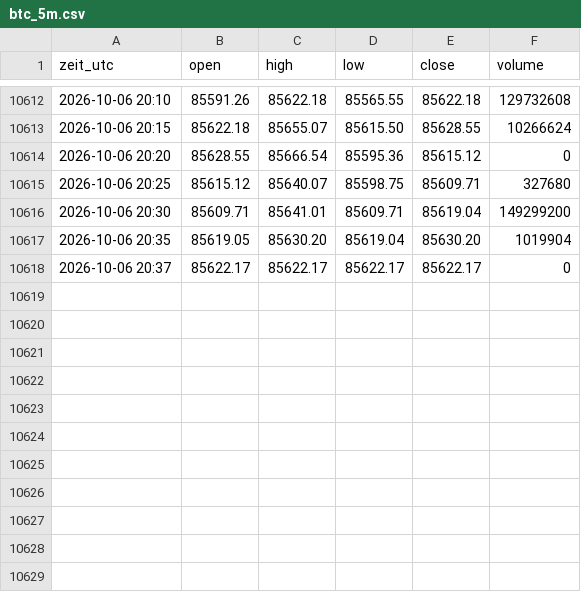
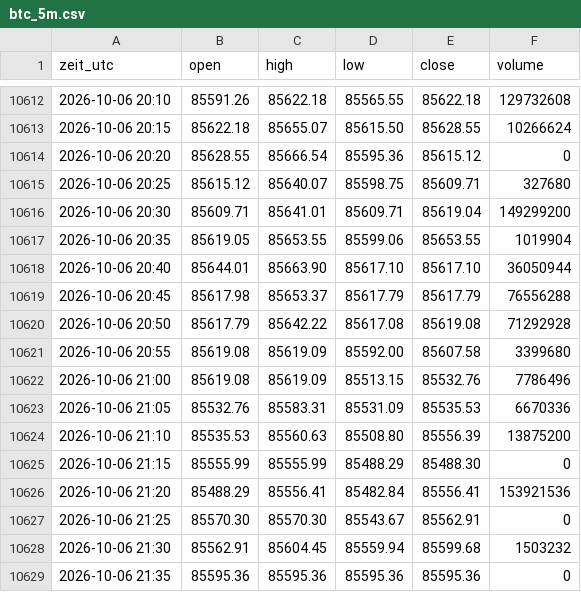
Before and after one commit to salobig575-coder/nq-daten, a CSV file: data/btc_5m.csv, drawn as a sheet; only a part is shown, gaps mark what is left out.

```diff
--- a/data/btc_5m.csv
+++ b/data/btc_5m.csv
@@ -10616,3 +10616,14 @@ zeit_utc,open,high,low,close,volume
 2026-10-06 20:30,85609.71,85641.01,85609.71,85619.04,149299200
-2026-10-06 20:35,85619.05,85630.20,85619.04,85630.20,1019904
-2026-10-06 20:37,85622.17,85622.17,85622.17,85622.17,0
+2026-10-06 20:35,85619.05,85653.55,85599.06,85653.55,1019904
+2026-10-06 20:40,85644.01,85663.90,85617.10,85617.10,36050944
+2026-10-06 20:45,85617.98,85653.37,85617.79,85617.79,76556288
+2026-10-06 20:50,85617.79,85642.22,85617.08,85619.08,71292928
+2026-10-06 20:55,85619.08,85619.09,85592.00,85607.58,3399680
+2026-10-06 21:00,85619.08,85619.09,85513.15,85532.76,7786496
+2026-10-06 21:05,85532.76,85583.31,85531.09,85535.53,6670336
+2026-10-06 21:10,85535.53,85560.63,85508.80,85556.39,13875200
+2026-10-06 21:15,85555.99,85555.99,85488.29,85488.30,0
+2026-10-06 21:20,85488.29,85556.41,85482.84,85556.41,153921536
+2026-10-06 21:25,85570.30,85570.30,85543.67,85562.91,0
+2026-10-06 21:30,85562.91,85604.45,85559.94,85599.68,1503232
+2026-10-06 21:35,85595.36,85595.36,85595.36,85595.36,0
```
Also changed, not shown: data/btc_15m.csv, data/btc_30m.csv, 22 other files.
